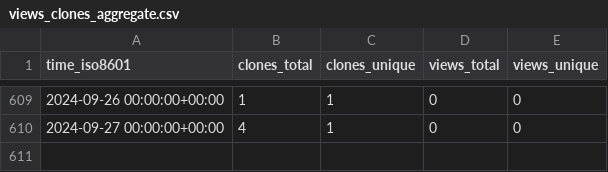
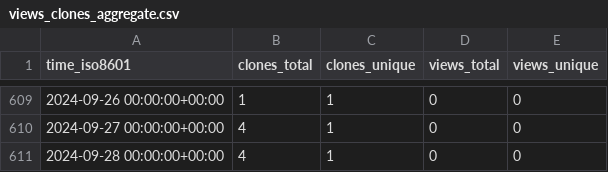
Before and after one commit to vincent-noel/MaBoSS-env-2.0, a CSV file: vincent-noel/MaBoSS-env-2.0/ghrs-data/views_clones_aggregate.csv, drawn as a sheet; only a part is shown, gaps mark what is left out.

```diff
--- a/vincent-noel/MaBoSS-env-2.0/ghrs-data/views_clones_aggregate.csv
+++ b/vincent-noel/MaBoSS-env-2.0/ghrs-data/views_clones_aggregate.csv
@@ -610 +610,2 @@ time_iso8601,clones_total,clones_unique,views_total,views_unique
 2024-09-27 00:00:00+00:00,4,1,0,0
+2024-09-28 00:00:00+00:00,4,1,0,0
```
Also changed, not shown: 1 other file.
